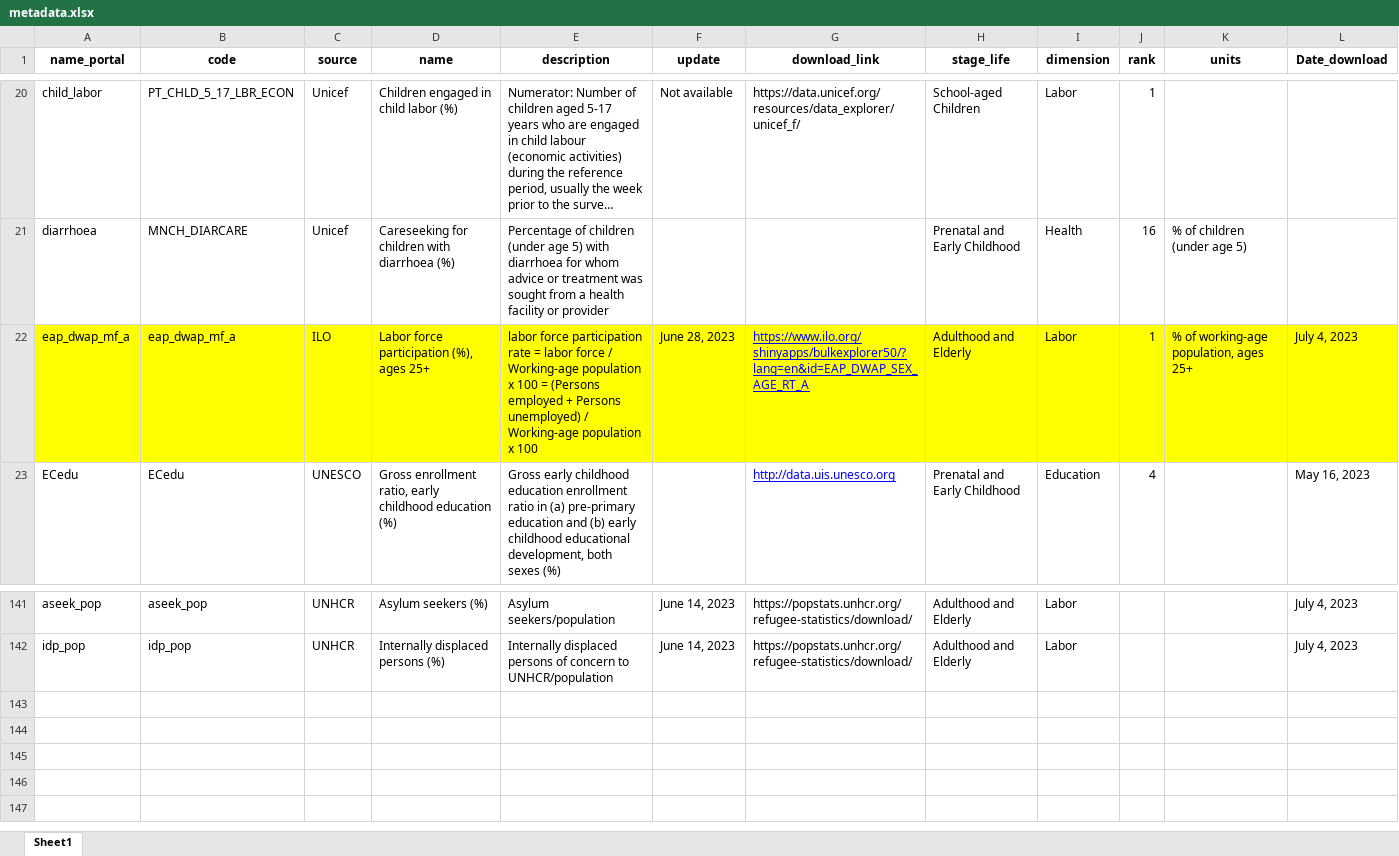
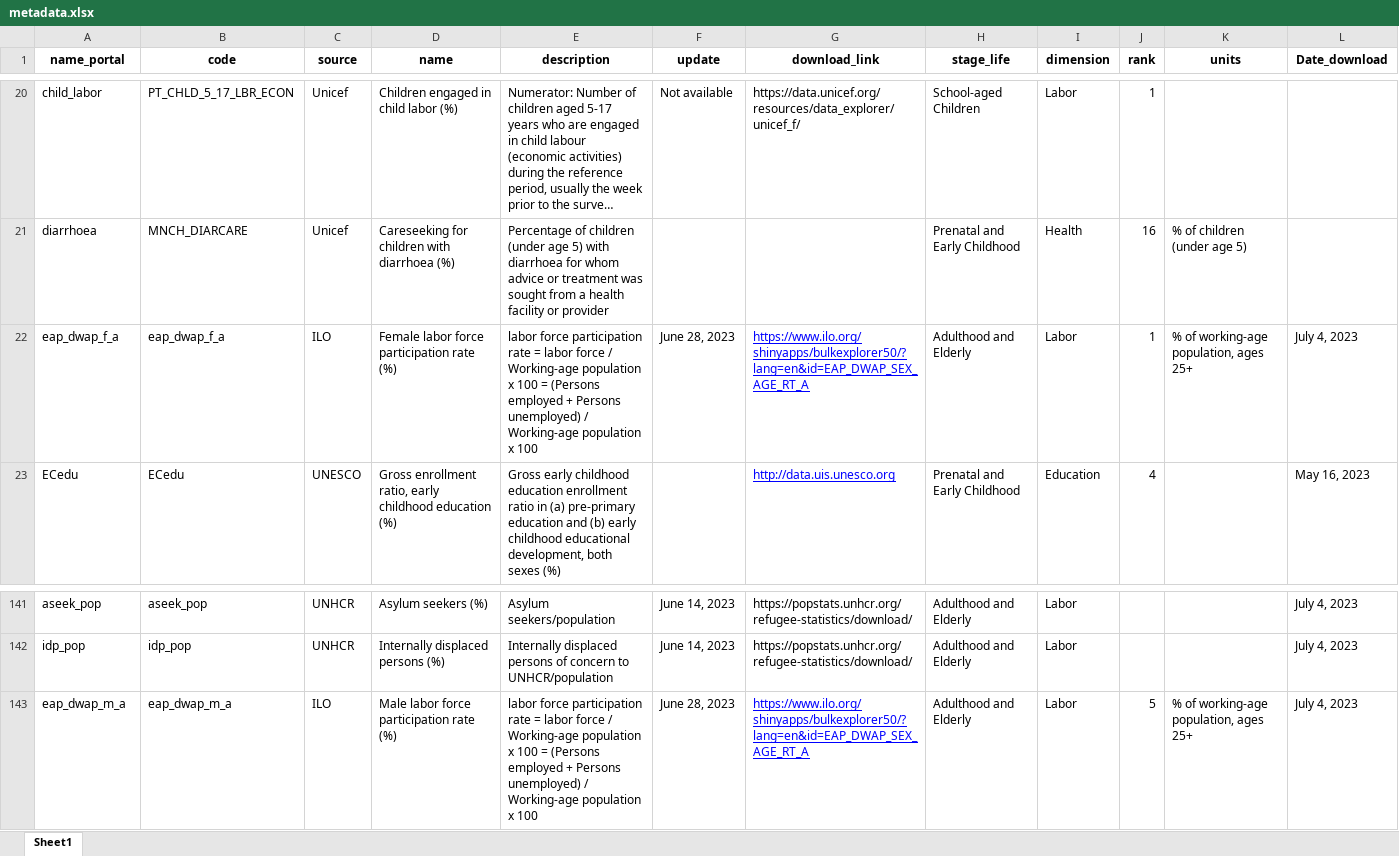
Before and after one commit to Queeno11/Data-Portal-Brief-Generator, an Excel workbook: Data/Data_Raw/Country codes & metadata/metadata.xlsx, sheet Sheet1, drawn as a sheet; only a part is shown, gaps mark what is left out; long unchanged cells end in …; values as stored, in another font and other column widths than the file's, no borders; the diff names each change by its address in the sheet, - before the commit and + after, or states it on an @@ line.

```diff
--- a/Data/Data_Raw/Country codes & metadata/metadata.xlsx (sheet Sheet1)
+++ b/Data/Data_Raw/Country codes & metadata/metadata.xlsx (sheet Sheet1)
-A22 (name_portal): eap_dwap_mf_a
+A22 (name_portal): eap_dwap_f_a
-A22:L22 fill: #FFFF00
+A22:L22 fill: none
-B22 (code): eap_dwap_mf_a
+B22 (code): eap_dwap_f_a
-D22 (name): Labor force participation (%), ages 25+
+D22 (name): Female labor force participation rate (%)
+row 143: eap_dwap_m_a | eap_dwap_m_a | ILO | Male labor force participation rate (%) | labor force participation rate = labor force / Working-age population x 100 = (Persons employed + Persons unemployed) / Working-age population x 100 | June 28, 2023 | https://www.ilo.org/shinyapps/bulkexplorer50/?lang=en&id=EAP_DWAP_SEX_AGE_RT_A | Adulthood and Elderly | Labor | 5 | % of working-age population, ages 25+ | July 4, 2023
```
Also changed, not shown: Data/Data_Raw/Country codes & metadata/briefs_texts.xlsx, Data/Data_Raw/Country codes & metadata/wbcodes.xlsx, 9 other files.
